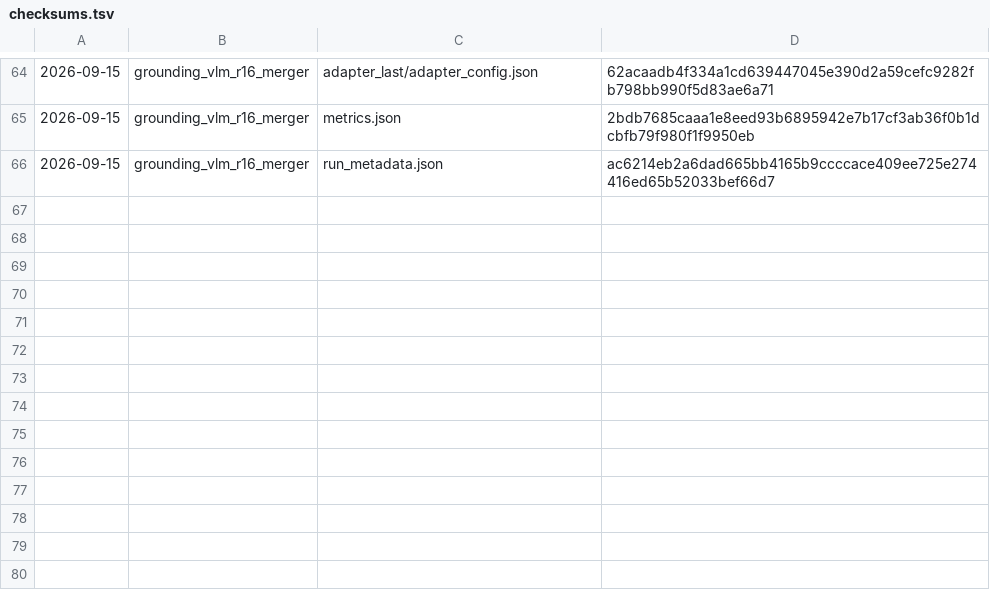
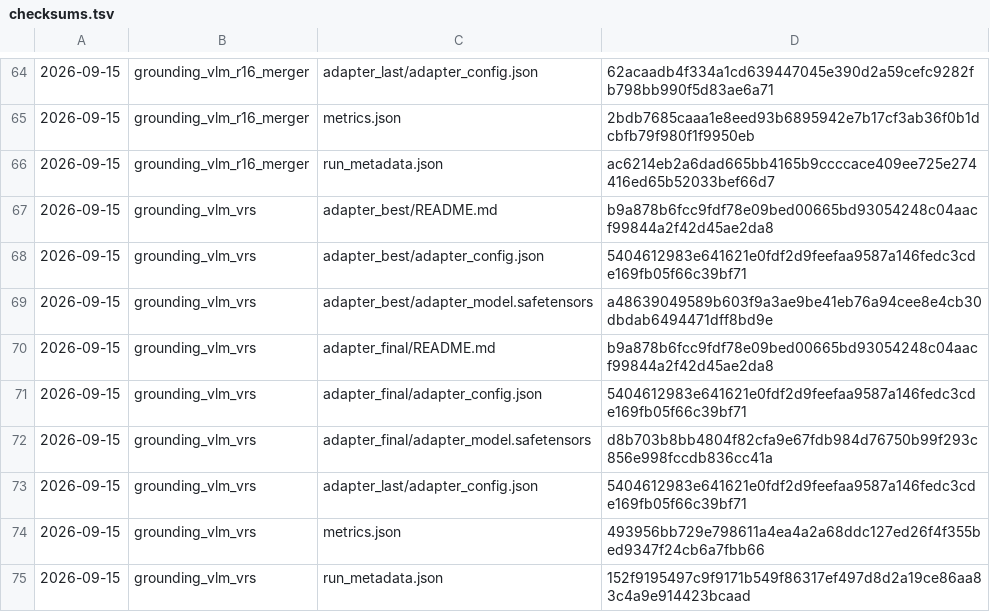
Before and after one commit to aditya-coder07/SatQuery_AI, a TSV file: artifacts/best_models/checksums.tsv, drawn as a sheet; only a part is shown, gaps mark what is left out.

```diff
--- a/artifacts/best_models/checksums.tsv
+++ b/artifacts/best_models/checksums.tsv
@@ -66 +66,10 @@
 2026-09-15	grounding_vlm_r16_merger	run_metadata.json	ac6214eb2a6dad665bb4165b9ccccace409ee725e274416ed65b52033bef66d7
+2026-09-15	grounding_vlm_vrs	adapter_best/README.md	b9a878b6fcc9fdf78e09bed00665bd93054248c04aacf99844a2f42d45ae2da8
+2026-09-15	grounding_vlm_vrs	adapter_best/adapter_config.json	5404612983e641621e0fdf2d9feefaa9587a146fedc3cde169fb05f66c39bf71
+2026-09-15	grounding_vlm_vrs	adapter_best/adapter_model.safetensors	a48639049589b603f9a3ae9be41eb76a94cee8e4cb30dbdab6494471dff8bd9e
+2026-09-15	grounding_vlm_vrs	adapter_final/README.md	b9a878b6fcc9fdf78e09bed00665bd93054248c04aacf99844a2f42d45ae2da8
+2026-09-15	grounding_vlm_vrs	adapter_final/adapter_config.json	5404612983e641621e0fdf2d9feefaa9587a146fedc3cde169fb05f66c39bf71
+2026-09-15	grounding_vlm_vrs	adapter_final/adapter_model.safetensors	d8b703b8bb4804f82cfa9e67fdb984d76750b99f293c856e998fccdb836cc41a
+2026-09-15	grounding_vlm_vrs	adapter_last/adapter_config.json	5404612983e641621e0fdf2d9feefaa9587a146fedc3cde169fb05f66c39bf71
+2026-09-15	grounding_vlm_vrs	metrics.json	493956bb729e798611a4ea4a2a68ddc127ed26f4f355bed9347f24cb6a7fbb66
+2026-09-15	grounding_vlm_vrs	run_metadata.json	152f9195497c9f9171b549f86317ef497d8d2a19ce86aa83c4a9e914423bcaad
```
Also changed, not shown: 7 other files.
